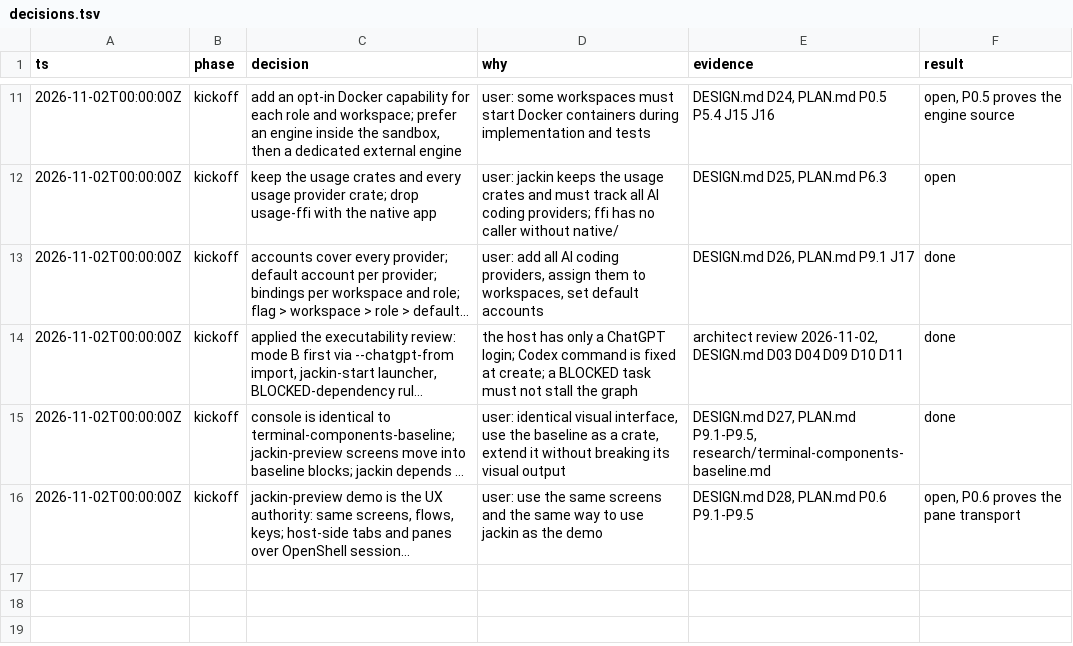
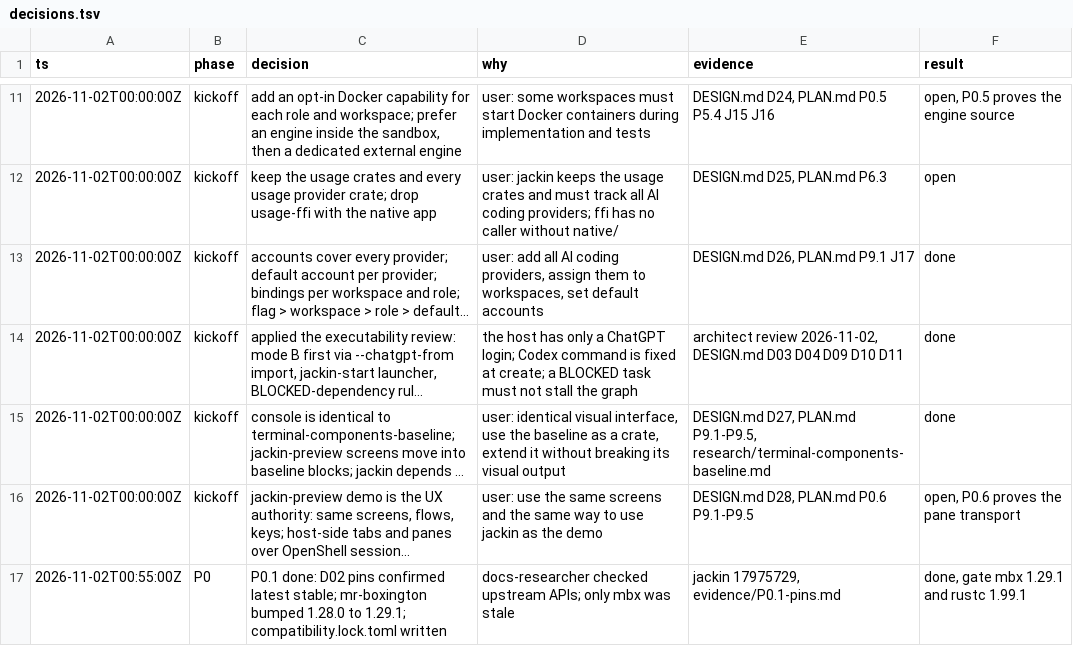
Before and after one commit to jackin-project/jackin, a TSV file: rewrite/decisions.tsv, drawn as a sheet; only a part is shown, gaps mark what is left out; long unchanged cells end in …; the diff names each change by its address in the sheet, - before the commit and + after, or states it on an @@ line.

```diff
--- a/rewrite/decisions.tsv
+++ b/rewrite/decisions.tsv
+row 17: 2026-11-02T00:55:00Z | P0 | P0.1 done: D02 pins confirmed latest stable; mr-boxington bumped 1.28.0 to 1.29.1; compatibility.lock.toml written | docs-researcher checked upstream APIs; only mbx was stale | jackin 17975729, evidence/P0.1-pins.md | done, gate mbx 1.29.1 and rustc 1.99.1
```
Also changed, not shown: 1 other file.
